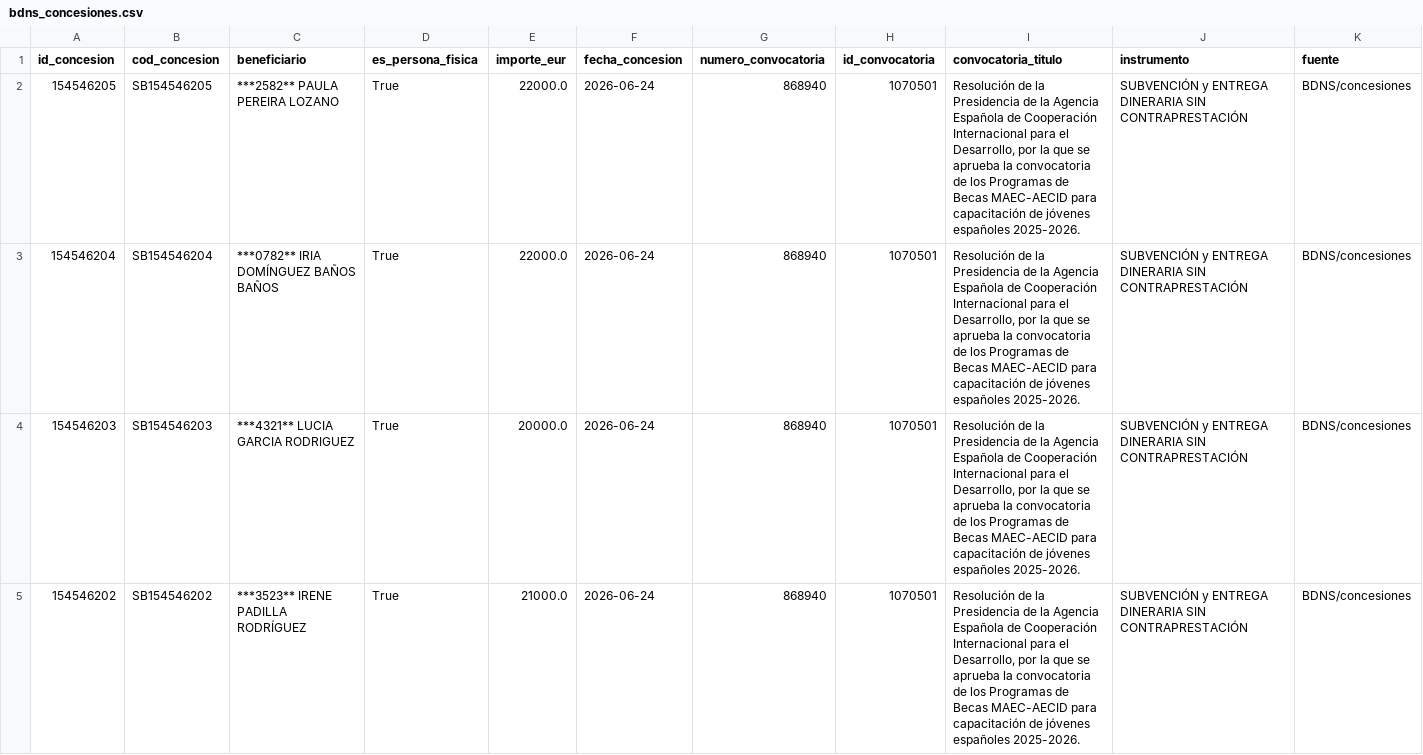
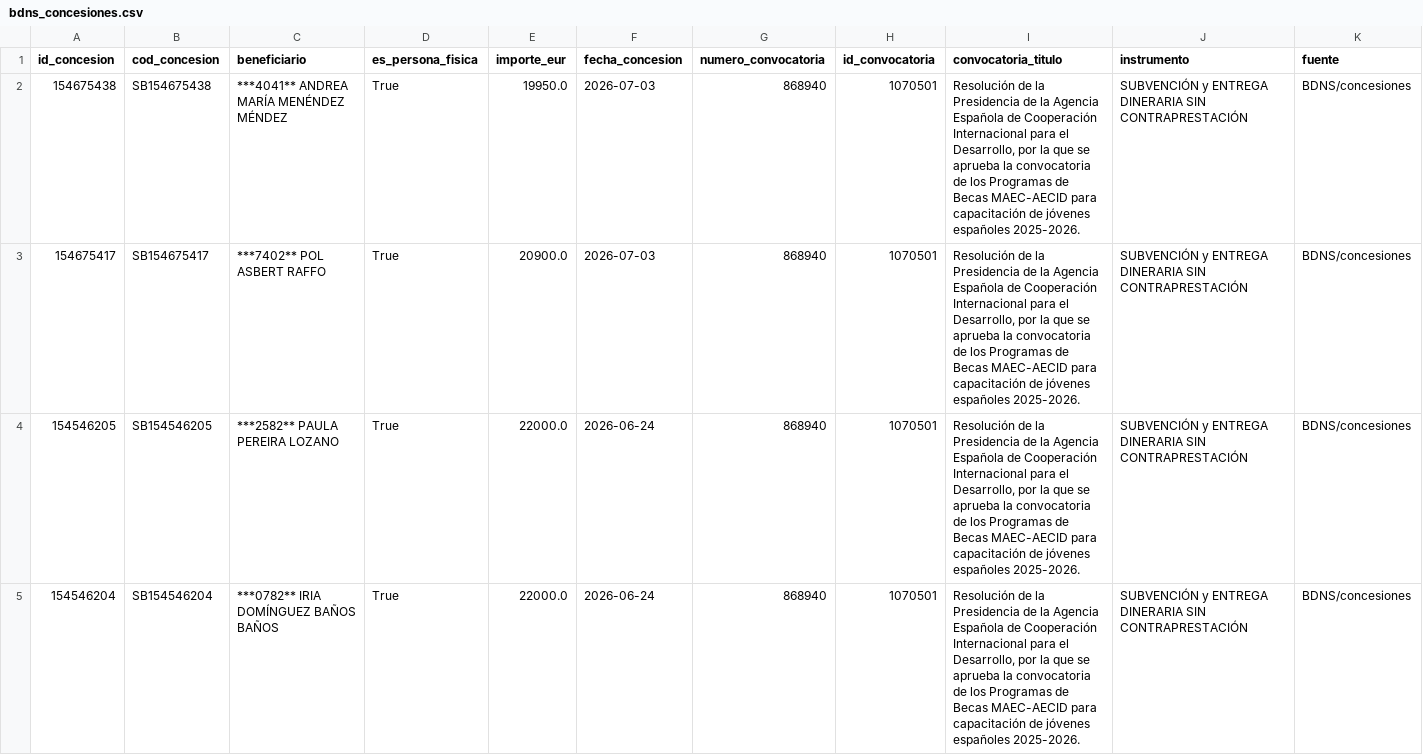
Before and after one commit to Viny2030/Fenomenos_corruptivos_spain, a CSV file: data/raw/bdns_concesiones.csv, drawn as a sheet; only a part is shown; the shorter side is filled out with more unchanged rows.

Commit message:
Actualización diaria AECID: 2026-07-07

```diff
--- a/data/raw/bdns_concesiones.csv
+++ b/data/raw/bdns_concesiones.csv
@@ -1,2 +1,4 @@
 id_concesion,cod_concesion,beneficiario,es_persona_fisica,importe_eur,fecha_concesion,numero_convocatoria,id_convocatoria,convocatoria_titulo,instrumento,fuente
+154675438,SB154675438,***4041** ANDREA MARÍA MENÉNDEZ MÉNDEZ,True,19950.0,2026-07-03,868940,1070501,"Resolución de la Presidencia de la Agencia Española de Cooperación Internacional para el Desarrollo, por la que se aprueba la convocatoria de los Programas de Becas MAEC-AECID para capacitación de jóvenes españoles 2025-2026.",SUBVENCIÓN y ENTREGA DINERARIA SIN CONTRAPRESTACIÓN ,BDNS/concesiones
+154675417,SB154675417,***7402** POL ASBERT RAFFO,True,20900.0,2026-07-03,868940,1070501,"Resolución de la Presidencia de la Agencia Española de Cooperación Internacional para el Desarrollo, por la que se aprueba la convocatoria de los Programas de Becas MAEC-AECID para capacitación de jóvenes españoles 2025-2026.",SUBVENCIÓN y ENTREGA DINERARIA SIN CONTRAPRESTACIÓN ,BDNS/concesiones
 154546205,SB154546205,***2582** PAULA PEREIRA LOZANO,True,22000.0,2026-06-24,868940,1070501,"Resolución de la Presidencia de la Agencia Española de Cooperación Internacional para el Desarrollo, por la que se aprueba la convocatoria de los Programas de Becas MAEC-AECID para capacitación de jóvenes españoles 2025-2026.",SUBVENCIÓN y ENTREGA DINERARIA SIN CONTRAPRESTACIÓN ,BDNS/concesiones
```
Also changed, not shown: data/raw/bdns_subvenciones.csv, data/raw/place_contratos.csv, 3 other files.
